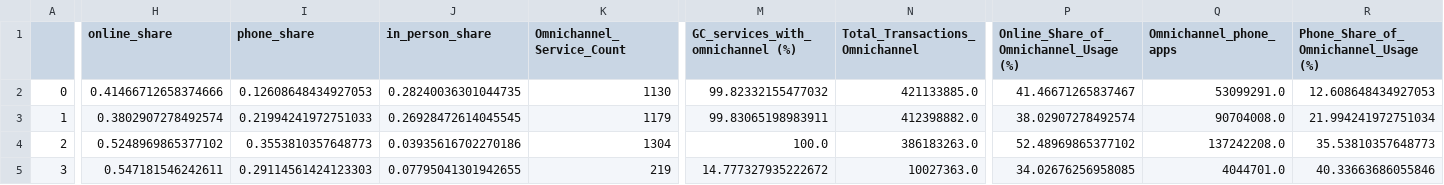
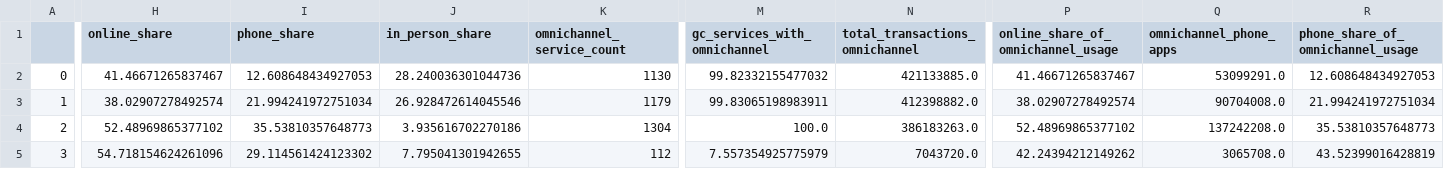
Before and after one commit to gcperformance/service-data, a CSV file: notebooks/Transactions_table.csv, drawn as a sheet; only a part is shown, gaps mark what is left out; the diff covers the shown part only; the diff names each change by its address in the sheet, - before the commit and + after, or states it on an @@ line.

```diff
--- a/notebooks/Transactions_table.csv
+++ b/notebooks/Transactions_table.csv
-K1: Omnichannel_Service_Count
+K1: omnichannel_service_count
-M1: GC_services_with_omnichannel (%)
+M1: gc_services_with_omnichannel
-N1: Total_Transactions_Omnichannel
+N1: total_transactions_omnichannel
-P1: Online_Share_of_Omnichannel_Usage (%)
+P1: online_share_of_omnichannel_usage
-Q1: Omnichannel_phone_apps
+Q1: omnichannel_phone_apps
-R1: Phone_Share_of_Omnichannel_Usage (%)
+R1: phone_share_of_omnichannel_usage
-H2 (online_share): 0.41466712658374666
+H2 (online_share): 41.46671265837467
-I2 (phone_share): 0.12608648434927053
+I2 (phone_share): 12.608648434927053
-J2 (in_person_share): 0.28240036301044735
+J2 (in_person_share): 28.240036301044736
-H3 (online_share): 0.3802907278492574
+H3 (online_share): 38.02907278492574
-I3 (phone_share): 0.21994241972751033
+I3 (phone_share): 21.994241972751034
-J3 (in_person_share): 0.26928472614045545
+J3 (in_person_share): 26.928472614045546
-H4 (online_share): 0.5248969865377102
+H4 (online_share): 52.48969865377102
-I4 (phone_share): 0.3553810357648773
+I4 (phone_share): 35.53810357648773
-J4 (in_person_share): 0.03935616702270186
+J4 (in_person_share): 3.935616702270186
-H5 (online_share): 0.547181546242611
+H5 (online_share): 54.718154624261096
-I5 (phone_share): 0.29114561424123303
+I5 (phone_share): 29.114561424123302
-J5 (in_person_share): 0.07795041301942655
+J5 (in_person_share): 7.795041301942655
-K5 (omnichannel_service_count): 219
+K5 (omnichannel_service_count): 112
-M5 (gc_services_with_omnichannel): 14.777327935222672
+M5 (gc_services_with_omnichannel): 7.557354925775979
-N5 (total_transactions_omnichannel): 10027363.0
+N5 (total_transactions_omnichannel): 7043720.0
-P5: 34.02676256958085
+P5: 42.24394212149262
-Q5 (omnichannel_phone_apps): 4044701.0
+Q5 (omnichannel_phone_apps): 3065708.0
-R5 (phone_share_of_omnichannel_usage): 40.33663686055846
+R5 (phone_share_of_omnichannel_usage): 43.52399016428819
```
Also changed, not shown: 31 edited cells elsewhere in this file, notebooks/Transactions_table_transposed.csv, 1 other file.
